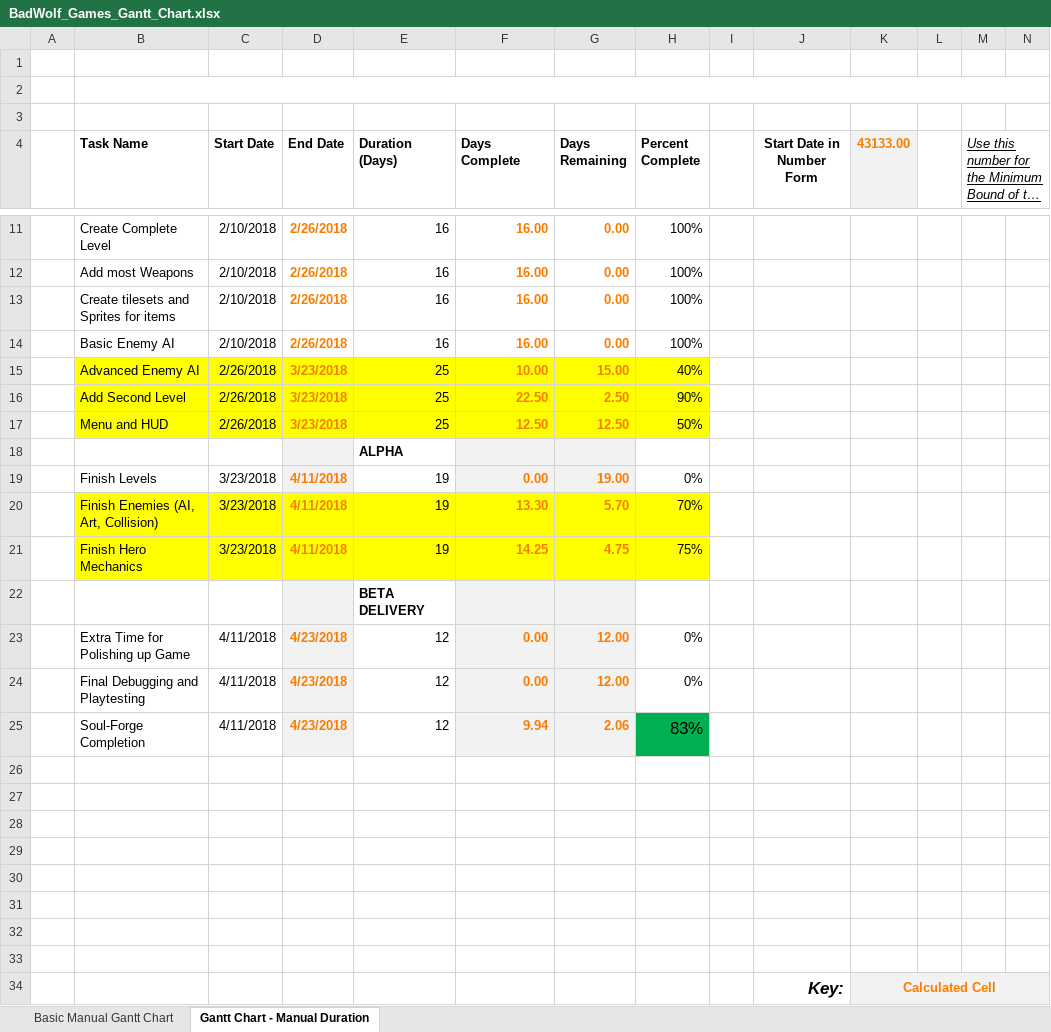
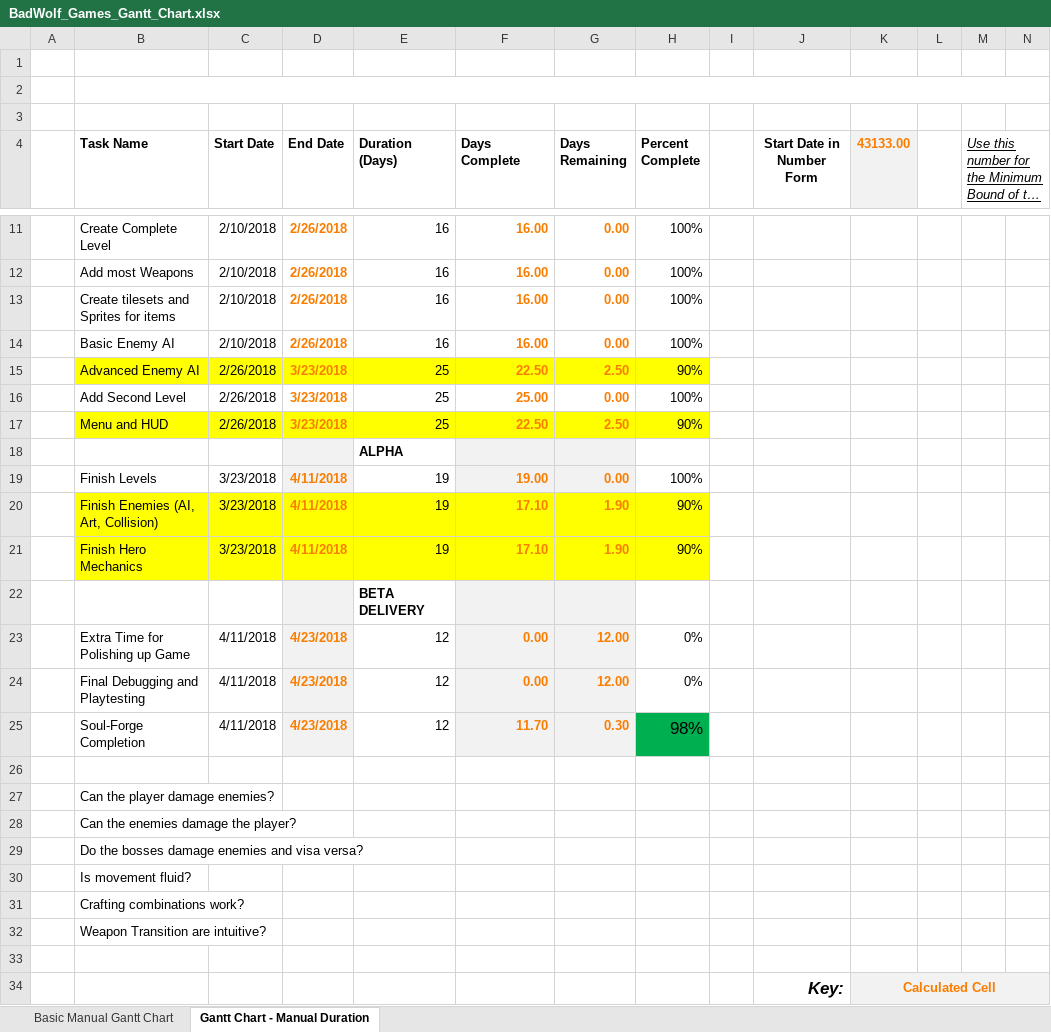
Before and after one commit to JesseBaxter/Soul-Forge, an Excel workbook: BadWolf_Games_Gantt_Chart.xlsx, sheet Gantt Chart - Manual Duration, drawn as a sheet; only a part is shown, gaps mark what is left out; long unchanged cells end in …; values as stored, in another font and other column widths than the file's, no borders; charts and pictures not drawn; removed rows and columns are numbered as before the commit, all else as after; rows hold the shown columns only; the diff names each change by its address in the sheet, - before the commit and + after, or states it on an @@ line.

Commit message:
Updated Gantt Chart with testing

```diff
--- a/BadWolf_Games_Gantt_Chart.xlsx (sheet Gantt Chart - Manual Duration)
+++ b/BadWolf_Games_Gantt_Chart.xlsx (sheet Gantt Chart - Manual Duration)
-row 15:  | Advanced Enemy AI | 2/26/2018 | 3/23/2018 | 25 | 10.00 | 15.00 | 40%
-B15 (Task Name): Add Second Level
+B15 (Task Name): Advanced Enemy AI
+row 16:  | Add Second Level | 2/26/2018 | 3/23/2018 | 25 | 25.00 | 0.00 | 100%
-F17 (Days Complete): 12.50
+F17 (Days Complete): 22.50
-G17 (Days Remaining): 12.50
+G17 (Days Remaining): 2.50
-H17 (Percent Complete): 50%
+H17 (Percent Complete): 90%
-F19 (Days Complete): 0.00
+F19 (Days Complete): 19.00
-G19 (Days Remaining): 19.00
+G19 (Days Remaining): 0.00
-H19 (Percent Complete): 0%
+H19 (Percent Complete): 100%
-F20 (Days Complete): 13.30
+F20 (Days Complete): 17.10
-G20 (Days Remaining): 5.70
+G20 (Days Remaining): 1.90
-H20 (Percent Complete): 70%
+H20 (Percent Complete): 90%
-F21 (Days Complete): 14.25
+F21 (Days Complete): 17.10
-G21 (Days Remaining): 4.75
+G21 (Days Remaining): 1.90
-H21 (Percent Complete): 75%
+H21 (Percent Complete): 90%
-F25 (Days Complete): 9.94
+F25 (Days Complete): 11.70
-G25 (Days Remaining): 2.06
+G25 (Days Remaining): 0.30
-H25 (Percent Complete): 83%
+H25 (Percent Complete): 98%
-B27 (Task Name): (empty)
+B27 (Task Name): Can the player damage enemies?
-B28 (Task Name): (empty)
+B28 (Task Name): Can the enemies damage the player?
-B29 (Task Name): (empty)
+B29 (Task Name): Do the bosses damage enemies and visa versa?
-B30 (Task Name): (empty)
+B30 (Task Name): Is movement fluid?
-B31 (Task Name): (empty)
+B31 (Task Name): Crafting combinations work?
-B32 (Task Name): (empty)
+B32 (Task Name): Weapon Transition are intuitive?
```
Also changed, not shown: formulas that keep their value, charts or pictures.
